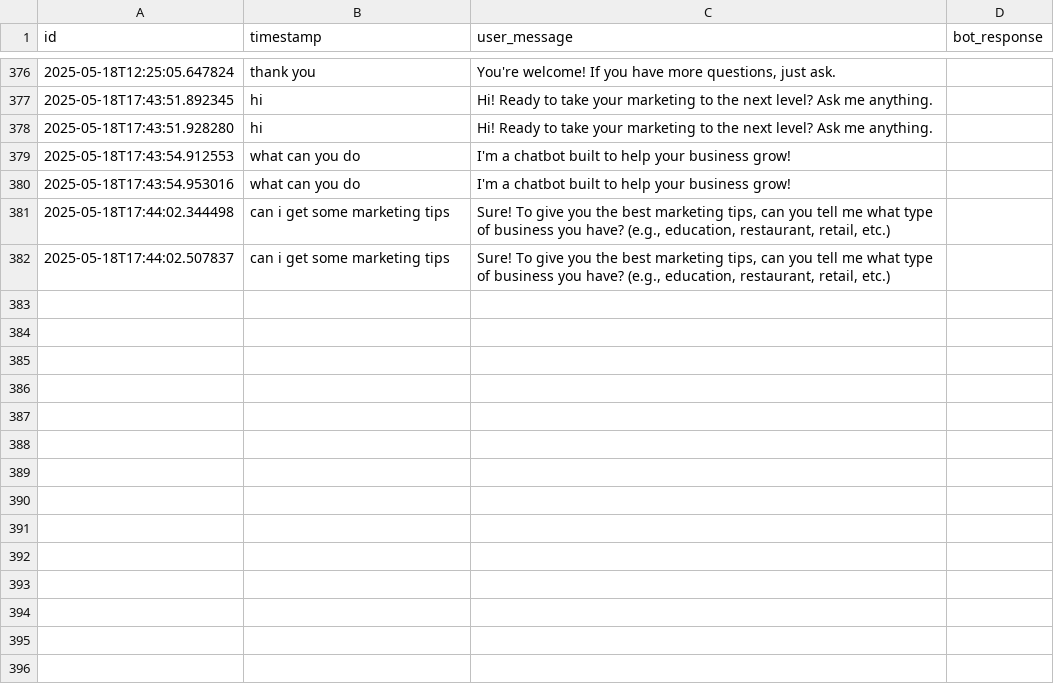
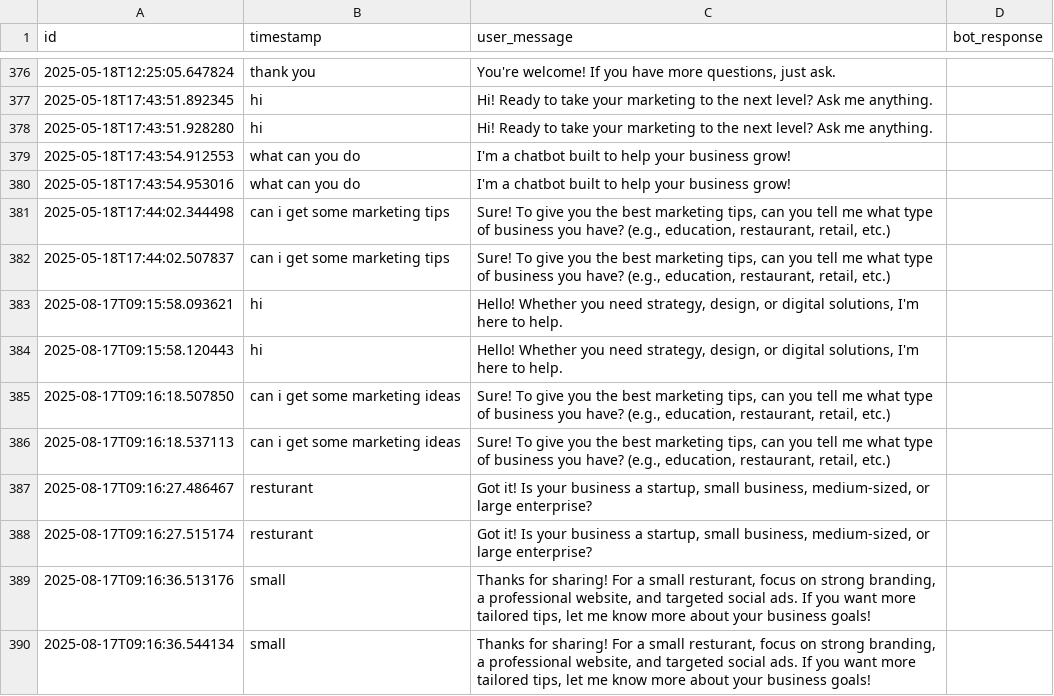
Before and after one commit to Dison-Methvin/Marky-Chatbot, a CSV file: database.csv, drawn as a sheet; only a part is shown, gaps mark what is left out; the diff names each change by its address in the sheet, - before the commit and + after, or states it on an @@ line.

```diff
--- a/database.csv
+++ b/database.csv
+row 383: 2025-08-17T09:15:58.093621 | hi | Hello! Whether you need strategy, design, or digital solutions, I'm here to help.
+row 384: 2025-08-17T09:15:58.120443 | hi | Hello! Whether you need strategy, design, or digital solutions, I'm here to help.
+row 385: 2025-08-17T09:16:18.507850 | can i get some marketing ideas | Sure! To give you the best marketing tips, can you tell me what type of business you have? (e.g., education, restaurant, retail, etc.)
+row 386: 2025-08-17T09:16:18.537113 | can i get some marketing ideas | Sure! To give you the best marketing tips, can you tell me what type of business you have? (e.g., education, restaurant, retail, etc.)
+row 387: 2025-08-17T09:16:27.486467 | resturant | Got it! Is your business a startup, small business, medium-sized, or large enterprise?
+row 388: 2025-08-17T09:16:27.515174 | resturant | Got it! Is your business a startup, small business, medium-sized, or large enterprise?
+row 389: 2025-08-17T09:16:36.513176 | small | Thanks for sharing! For a small resturant, focus on strong branding, a professional website, and targeted social ads. If you want more tailored tips, let me know more about your business goals!
+row 390: 2025-08-17T09:16:36.544134 | small | Thanks for sharing! For a small resturant, focus on strong branding, a professional website, and targeted social ads. If you want more tailored tips, let me know more about your business goals!
```
Also changed, not shown: 2 other files.
